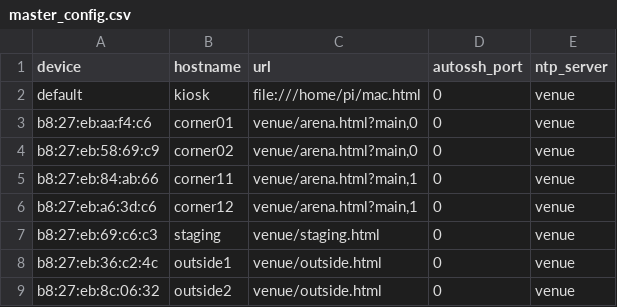
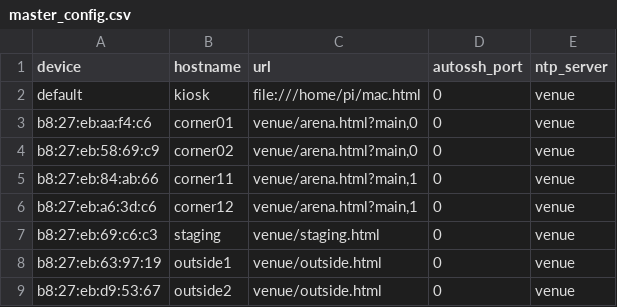
Before and after one commit to Alexbruvv/sb-kiosk, a CSV file: master_config.csv, drawn as a sheet.

Commit message:
outsides

```diff
--- a/master_config.csv
+++ b/master_config.csv
@@ -7,3 +7,3 @@ b8:27:eb:a6:3d:c6,corner12,"venue/arena.html?main,1",0,venue
 b8:27:eb:69:c6:c3,staging,"venue/staging.html",0,venue
-b8:27:eb:36:c2:4c,outside1,"venue/outside.html",0,venue
-b8:27:eb:8c:06:32,outside2,"venue/outside.html",0,venue
+b8:27:eb:63:97:19,outside1,"venue/outside.html",0,venue
+b8:27:eb:d9:53:67,outside2,"venue/outside.html",0,venue
```
